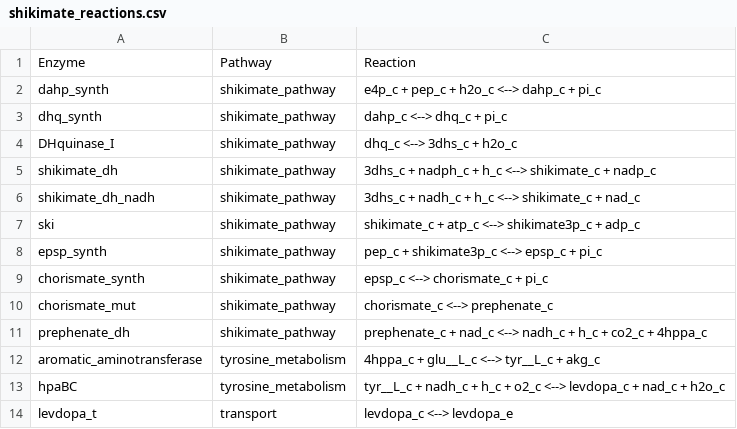
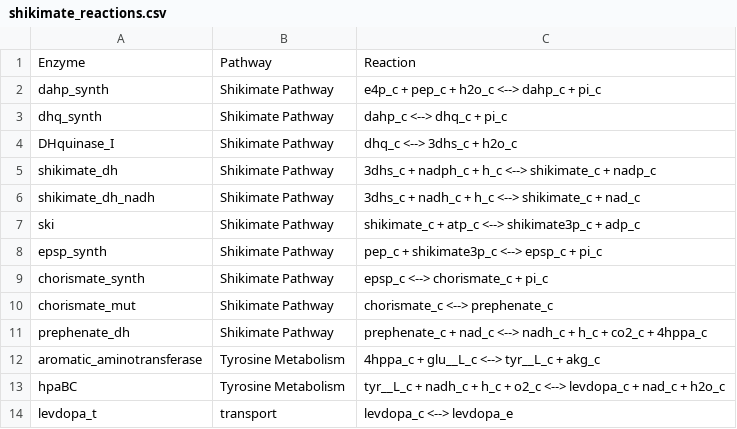
Before and after one commit to russell-stewart/levdopa_synthesis, a CSV file: shikimate_reactions.csv, drawn as a sheet.

```diff
--- a/shikimate_reactions.csv
+++ b/shikimate_reactions.csv
@@ -1,14 +1,14 @@
 Enzyme,Pathway,Reaction
-dahp_synth,shikimate_pathway,e4p_c + pep_c + h2o_c <--> dahp_c + pi_c
-dhq_synth,shikimate_pathway,dahp_c <--> dhq_c + pi_c
-DHquinase_I,shikimate_pathway,dhq_c <--> 3dhs_c + h2o_c
-shikimate_dh,shikimate_pathway,3dhs_c + nadph_c + h_c <--> shikimate_c + nadp_c
-shikimate_dh_nadh,shikimate_pathway,3dhs_c + nadh_c + h_c <--> shikimate_c + nad_c
-ski,shikimate_pathway,shikimate_c + atp_c <--> shikimate3p_c + adp_c
-epsp_synth,shikimate_pathway,pep_c + shikimate3p_c <--> epsp_c + pi_c
-chorismate_synth,shikimate_pathway,epsp_c <--> chorismate_c + pi_c
-chorismate_mut,shikimate_pathway,chorismate_c <--> prephenate_c
-prephenate_dh,shikimate_pathway,prephenate_c + nad_c <--> nadh_c + h_c + co2_c + 4hppa_c
-aromatic_aminotransferase,tyrosine_metabolism,4hppa_c + glu__L_c <--> tyr__L_c + akg_c
-hpaBC,tyrosine_metabolism,tyr__L_c + nadh_c + h_c + o2_c <--> levdopa_c + nad_c + h2o_c
+dahp_synth,Shikimate Pathway,e4p_c + pep_c + h2o_c <--> dahp_c + pi_c
+dhq_synth,Shikimate Pathway,dahp_c <--> dhq_c + pi_c
+DHquinase_I,Shikimate Pathway,dhq_c <--> 3dhs_c + h2o_c
+shikimate_dh,Shikimate Pathway,3dhs_c + nadph_c + h_c <--> shikimate_c + nadp_c
+shikimate_dh_nadh,Shikimate Pathway,3dhs_c + nadh_c + h_c <--> shikimate_c + nad_c
+ski,Shikimate Pathway,shikimate_c + atp_c <--> shikimate3p_c + adp_c
+epsp_synth,Shikimate Pathway,pep_c + shikimate3p_c <--> epsp_c + pi_c
+chorismate_synth,Shikimate Pathway,epsp_c <--> chorismate_c + pi_c
+chorismate_mut,Shikimate Pathway,chorismate_c <--> prephenate_c
+prephenate_dh,Shikimate Pathway,prephenate_c + nad_c <--> nadh_c + h_c + co2_c + 4hppa_c
+aromatic_aminotransferase,Tyrosine Metabolism,4hppa_c + glu__L_c <--> tyr__L_c + akg_c
+hpaBC,Tyrosine Metabolism,tyr__L_c + nadh_c + h_c + o2_c <--> levdopa_c + nad_c + h2o_c
 levdopa_t,transport,levdopa_c <--> levdopa_e
```
Also changed, not shown: 17 other files.
